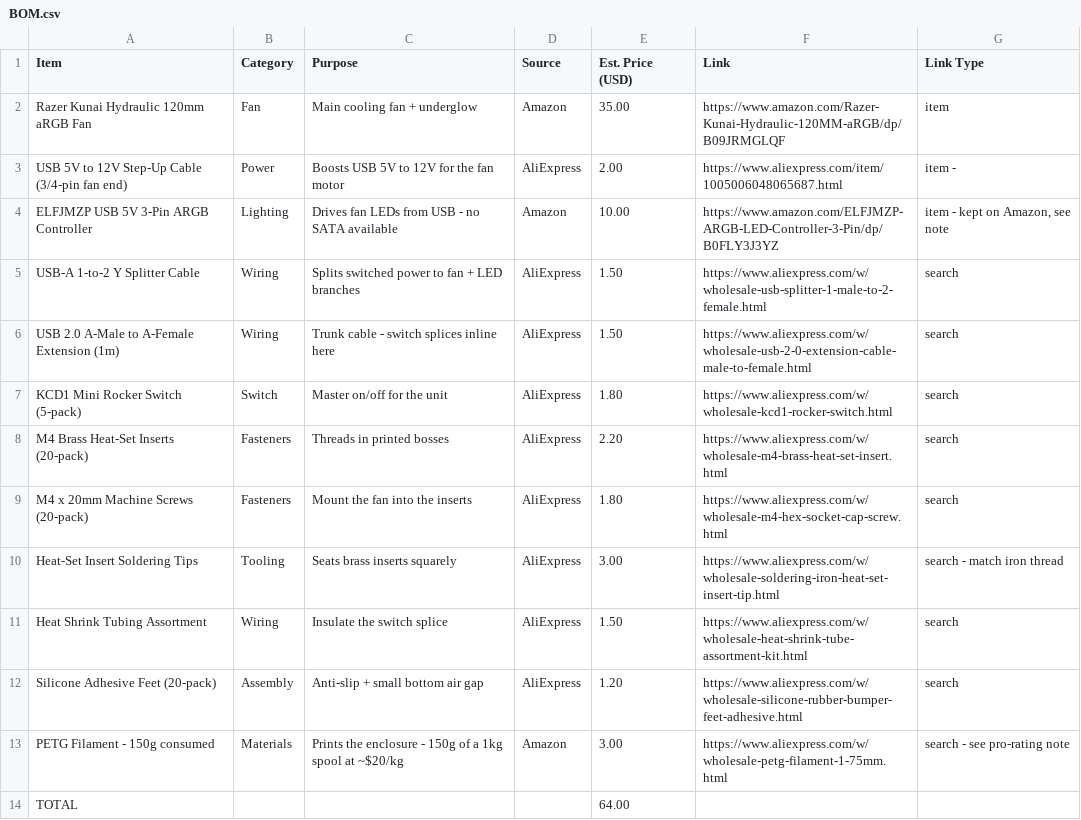
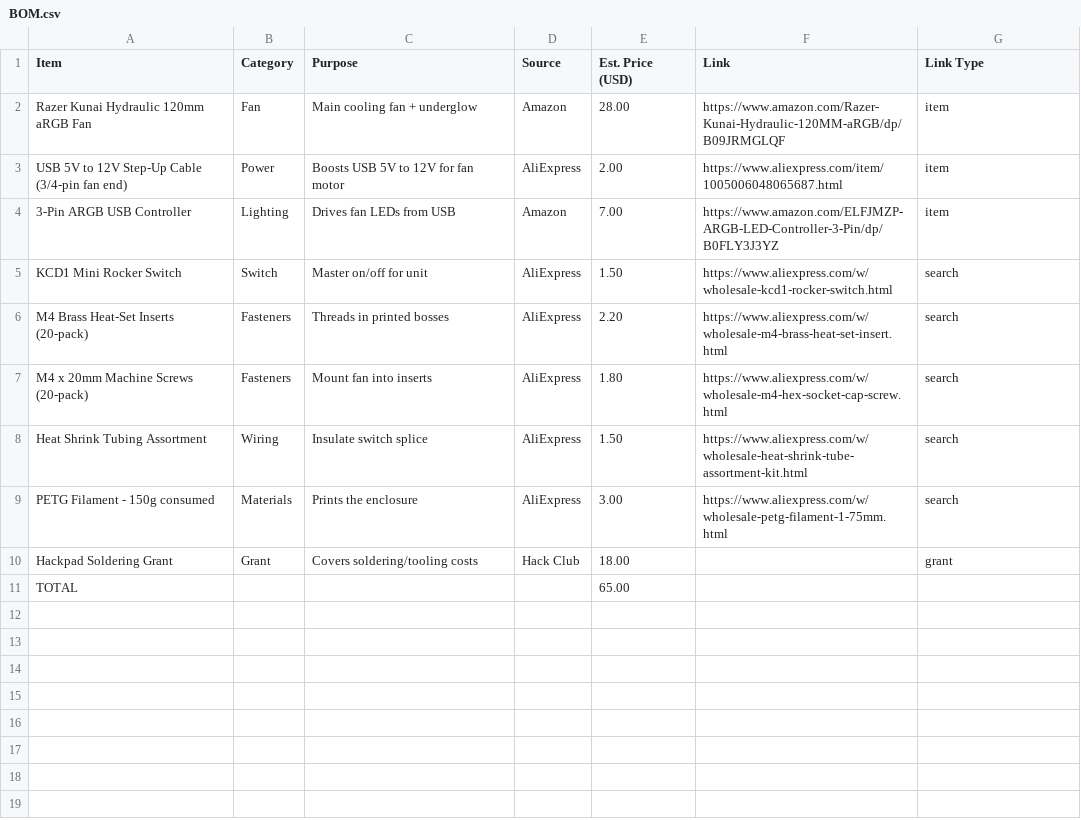
Before and after one commit to sanvan1211/M4_mac_mini_cooling-stand-dock, a CSV file: BOM.csv, drawn as a sheet.

Commit message:
Update BOM.csv

```diff
--- a/BOM.csv
+++ b/BOM.csv
@@ -1,14 +1,11 @@
 Item,Category,Purpose,Source,Est. Price (USD),Link,Link Type
-Razer Kunai Hydraulic 120mm aRGB Fan,Fan,Main cooling fan + underglow,Amazon,35.00,https://www.amazon.com/Razer-Kunai-Hydraulic-120MM-aRGB/dp/B09JRMGLQF,item
-USB 5V to 12V Step-Up Cable (3/4-pin fan end),Power,Boosts USB 5V to 12V for the fan motor,AliExpress,2.00,https://www.aliexpress.com/item/1005006048065687.html,item -
-ELFJMZP USB 5V 3-Pin ARGB Controller,Lighting,Drives fan LEDs from USB - no SATA available,Amazon,10.00,https://www.amazon.com/ELFJMZP-ARGB-LED-Controller-3-Pin/dp/B0FLY3J3YZ,"item - kept on Amazon, see note"
-USB-A 1-to-2 Y Splitter Cable,Wiring,Splits switched power to fan + LED branches,AliExpress,1.50,https://www.aliexpress.com/w/wholesale-usb-splitter-1-male-to-2-female.html,search
-USB 2.0 A-Male to A-Female Extension (1m),Wiring,Trunk cable - switch splices inline here,AliExpress,1.50,https://www.aliexpress.com/w/wholesale-usb-2-0-extension-cable-male-to-female.html,search
-KCD1 Mini Rocker Switch (5-pack),Switch,Master on/off for the unit,AliExpress,1.80,https://www.aliexpress.com/w/wholesale-kcd1-rocker-switch.html,search
+Razer Kunai Hydraulic 120mm aRGB Fan,Fan,Main cooling fan + underglow,Amazon,28.00,https://www.amazon.com/Razer-Kunai-Hydraulic-120MM-aRGB/dp/B09JRMGLQF,item
+USB 5V to 12V Step-Up Cable (3/4-pin fan end),Power,Boosts USB 5V to 12V for fan motor,AliExpress,2.00,https://www.aliexpress.com/item/1005006048065687.html,item
+3-Pin ARGB USB Controller,Lighting,Drives fan LEDs from USB,Amazon,7.00,https://www.amazon.com/ELFJMZP-ARGB-LED-Controller-3-Pin/dp/B0FLY3J3YZ,item
+KCD1 Mini Rocker Switch,Switch,Master on/off for unit,AliExpress,1.50,https://www.aliexpress.com/w/wholesale-kcd1-rocker-switch.html,search
 M4 Brass Heat-Set Inserts (20-pack),Fasteners,Threads in printed bosses,AliExpress,2.20,https://www.aliexpress.com/w/wholesale-m4-brass-heat-set-insert.html,search
-M4 x 20mm Machine Screws (20-pack),Fasteners,Mount the fan into the inserts,AliExpress,1.80,https://www.aliexpress.com/w/wholesale-m4-hex-socket-cap-screw.html,search
-Heat-Set Insert Soldering Tips,Tooling,Seats brass inserts squarely,AliExpress,3.00,https://www.aliexpress.com/w/wholesale-soldering-iron-heat-set-insert-tip.html,search - match iron thread
-Heat Shrink Tubing Assortment,Wiring,Insulate the switch splice,AliExpress,1.50,https://www.aliexpress.com/w/wholesale-heat-shrink-tube-assortment-kit.html,search
-Silicone Adhesive Feet (20-pack),Assembly,Anti-slip + small bottom air gap,AliExpress,1.20,https://www.aliexpress.com/w/wholesale-silicone-rubber-bumper-feet-adhesive.html,search
-PETG Filament - 150g consumed,Materials,Prints the enclosure - 150g of a 1kg spool at ~$20/kg,Amazon,3.00,https://www.aliexpress.com/w/wholesale-petg-filament-1-75mm.html,search - see pro-rating note
-TOTAL,,,,64.00,,
+M4 x 20mm Machine Screws (20-pack),Fasteners,Mount fan into inserts,AliExpress,1.80,https://www.aliexpress.com/w/wholesale-m4-hex-socket-cap-screw.html,search
+Heat Shrink Tubing Assortment,Wiring,Insulate switch splice,AliExpress,1.50,https://www.aliexpress.com/w/wholesale-heat-shrink-tube-assortment-kit.html,search
+PETG Filament - 150g consumed,Materials,Prints the enclosure,AliExpress,3.00,https://www.aliexpress.com/w/wholesale-petg-filament-1-75mm.html,search
+Hackpad Soldering Grant,Grant,Covers soldering/tooling costs,Hack Club,18.00,,grant
+TOTAL,,,,65.00,,
```
